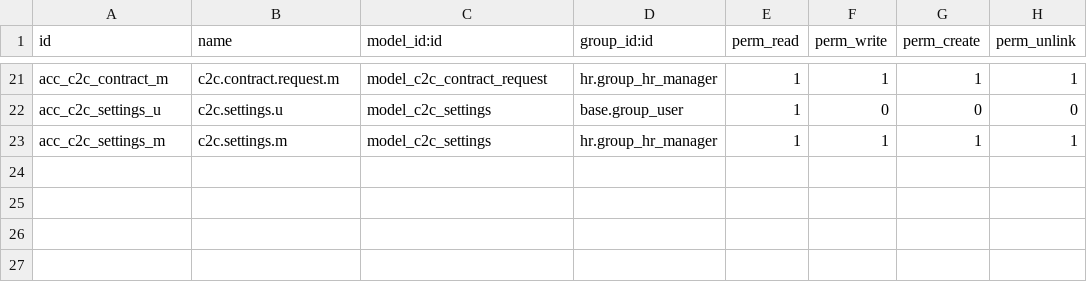
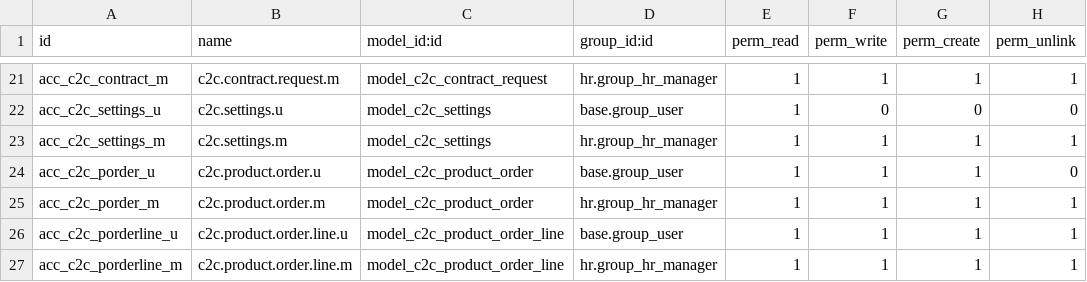
Before and after one commit to careodoo/odoo, a CSV file: care2care/security/ir.model.access.csv, drawn as a sheet; only a part is shown, gaps mark what is left out.

```diff
--- a/care2care/security/ir.model.access.csv
+++ b/care2care/security/ir.model.access.csv
@@ -23 +23,5 @@ acc_c2c_settings_u,c2c.settings.u,model_c2c_settings,base.group_user,1,0,0,0
 acc_c2c_settings_m,c2c.settings.m,model_c2c_settings,hr.group_hr_manager,1,1,1,1
+acc_c2c_porder_u,c2c.product.order.u,model_c2c_product_order,base.group_user,1,1,1,0
+acc_c2c_porder_m,c2c.product.order.m,model_c2c_product_order,hr.group_hr_manager,1,1,1,1
+acc_c2c_porderline_u,c2c.product.order.line.u,model_c2c_product_order_line,base.group_user,1,1,1,1
+acc_c2c_porderline_m,c2c.product.order.line.m,model_c2c_product_order_line,hr.group_hr_manager,1,1,1,1
```
Also changed, not shown: 6 other files.
